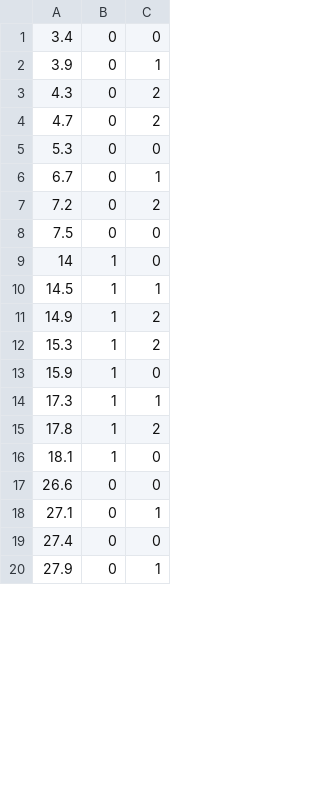
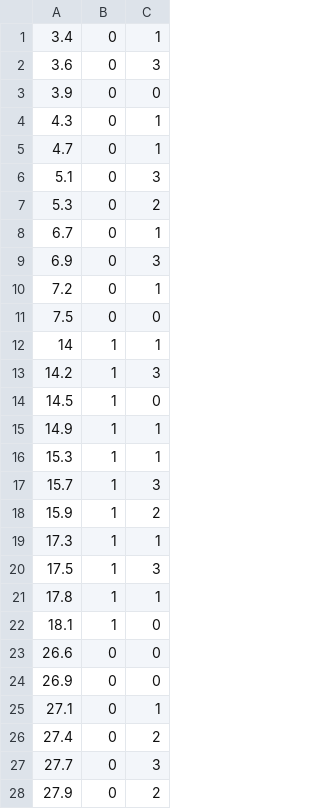
Before and after one commit to msik314/GD1Thekla, a CSV file: assets/tk90stimestamp.csv, drawn as a sheet; only a part is shown; the diff covers the shown part only.

```diff
--- a/assets/tk90stimestamp.csv
+++ b/assets/tk90stimestamp.csv
@@ -1,20 +1,28 @@
-3.4,0,0
-3.9,0,1
-4.3,0,2
-4.7,0,2
-5.3,0,0
+3.4,0,1
+3.6,0,3
+3.9,0,0
+4.3,0,1
+4.7,0,1
+5.1,0,3
+5.3,0,2
 6.7,0,1
-7.2,0,2
+6.9,0,3
+7.2,0,1
 7.5,0,0
-14,1,0
-14.5,1,1
-14.9,1,2
-15.3,1,2
-15.9,1,0
+14,1,1
+14.2,1,3
+14.5,1,0
+14.9,1,1
+15.3,1,1
+15.7,1,3
+15.9,1,2
 17.3,1,1
-17.8,1,2
+17.5,1,3
+17.8,1,1
 18.1,1,0
 26.6,0,0
+26.9,0,0
 27.1,0,1
-27.4,0,0
-27.9,0,1
+27.4,0,2
+27.7,0,3
+27.9,0,2
```
Also changed, not shown: 26 added rows and 34 edited cells elsewhere in this file, 2 other files.
